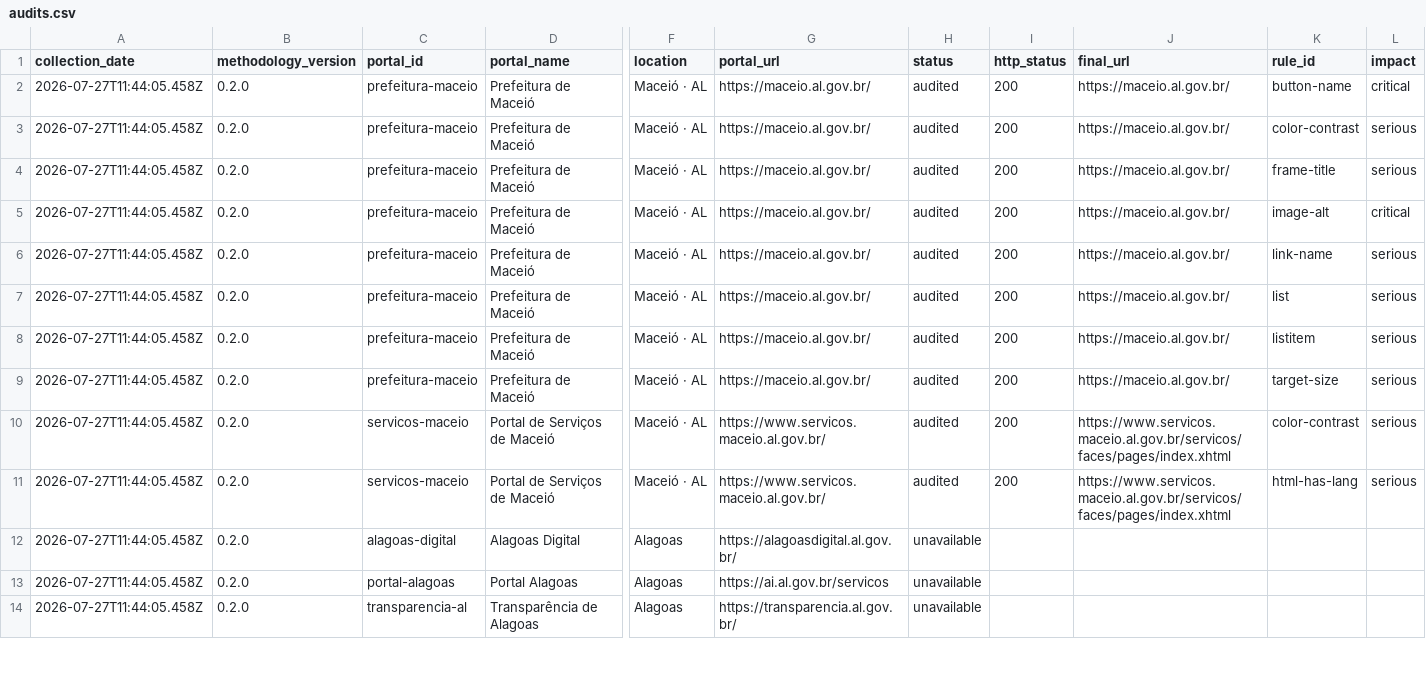
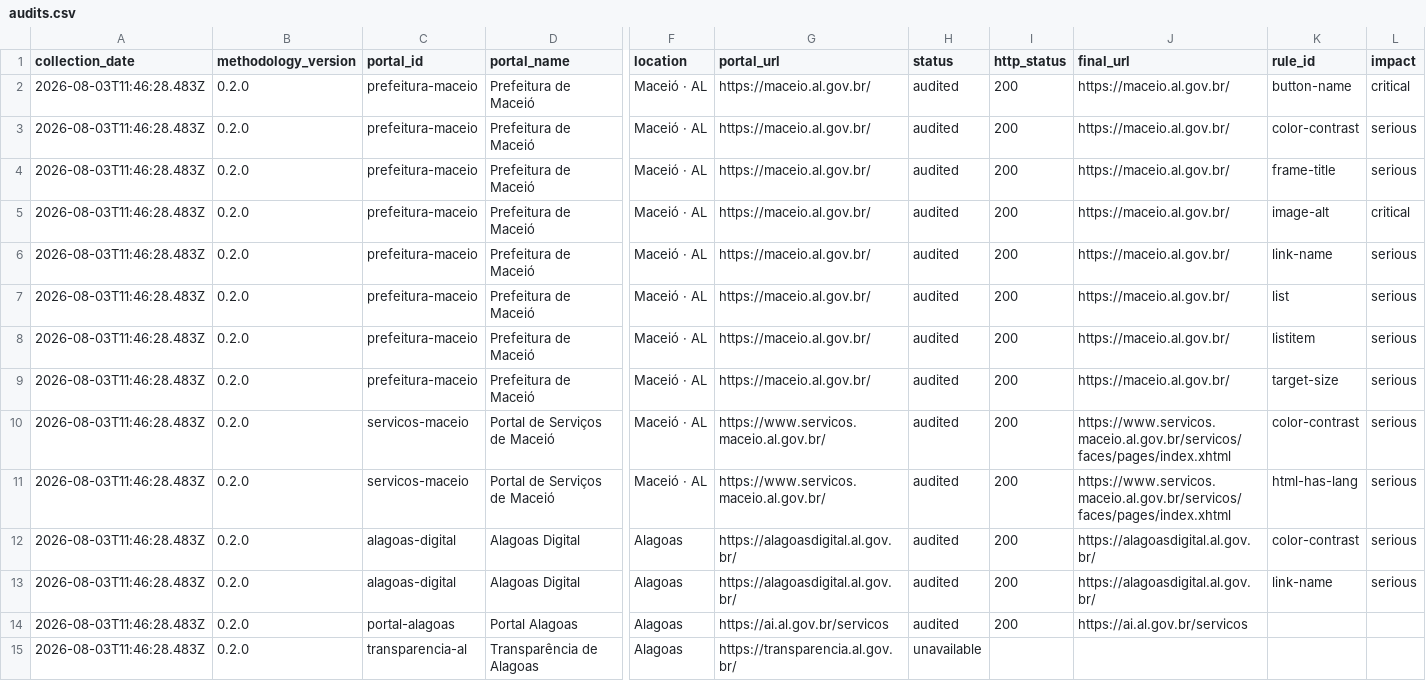
Before and after one commit to millersantosbr/AcessaBR, a CSV file: site/data/audits.csv, drawn as a sheet; only a part is shown, gaps mark what is left out; removed rows and columns are numbered as before the commit, all else as after; rows hold the shown columns only; the diff covers the shown part only; the diff names each change by its address in the sheet, - before the commit and + after, or states it on an @@ line.

```diff
--- a/site/data/audits.csv
+++ b/site/data/audits.csv
-A2:A11 (collection_date): 2026-07-27T11:44:05.458Z
+A2:A11 (collection_date): 2026-08-03T11:46:28.483Z
-row 12: 2026-07-27T11:44:05.458Z | 0.2.0 | alagoas-digital | Alagoas Digital | Alagoas | https://alagoasdigital.al.gov.br/ | unavailable
+row 12: 2026-08-03T11:46:28.483Z | 0.2.0 | alagoas-digital | Alagoas Digital | Alagoas | https://alagoasdigital.al.gov.br/ | audited | 200 | https://alagoasdigital.al.gov.br/ | color-contrast | serious
+row 13: 2026-08-03T11:46:28.483Z | 0.2.0 | alagoas-digital | Alagoas Digital | Alagoas | https://alagoasdigital.al.gov.br/ | audited | 200 | https://alagoasdigital.al.gov.br/ | link-name | serious
-A14:A15 (collection_date): 2026-07-27T11:44:05.458Z
+A14:A15 (collection_date): 2026-08-03T11:46:28.483Z
-H14 (status): unavailable
+H14 (status): audited
-I14 (http_status): (empty)
+I14 (http_status): 200
-J14 (final_url): (empty)
+J14 (final_url): https://ai.al.gov.br/servicos
```
Also changed, not shown: 6 added rows, 2 removed rows and 10 edited cells elsewhere in this file, 1 other file.
